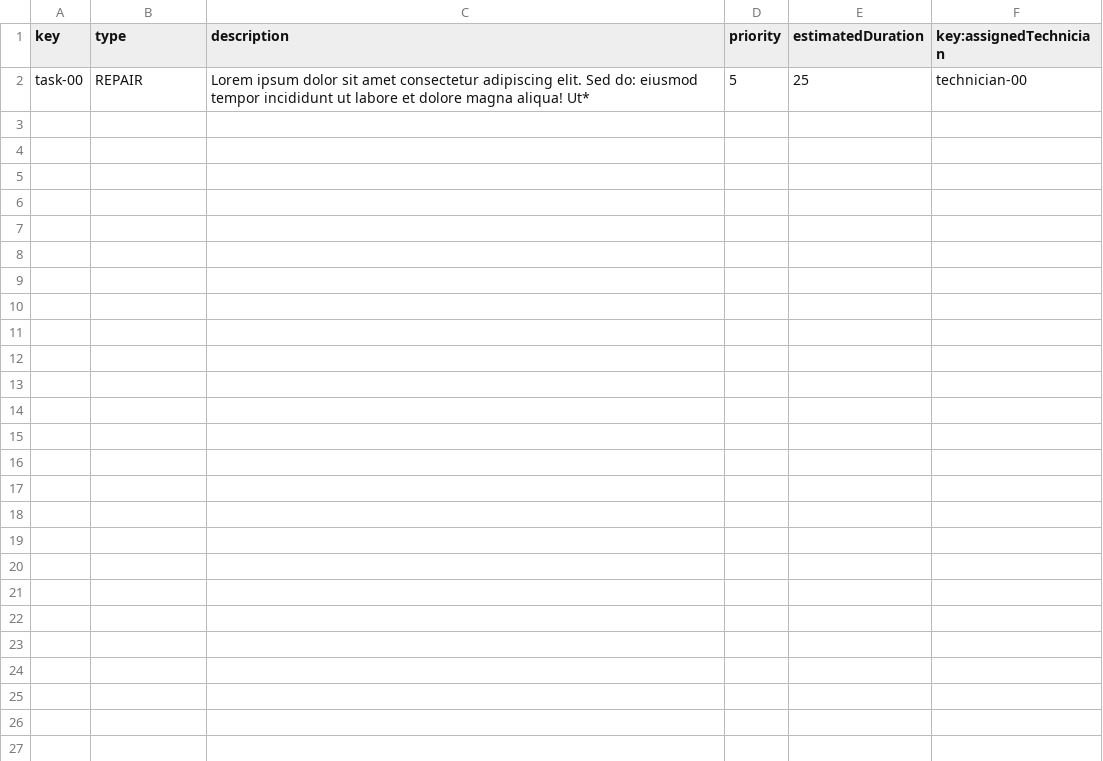
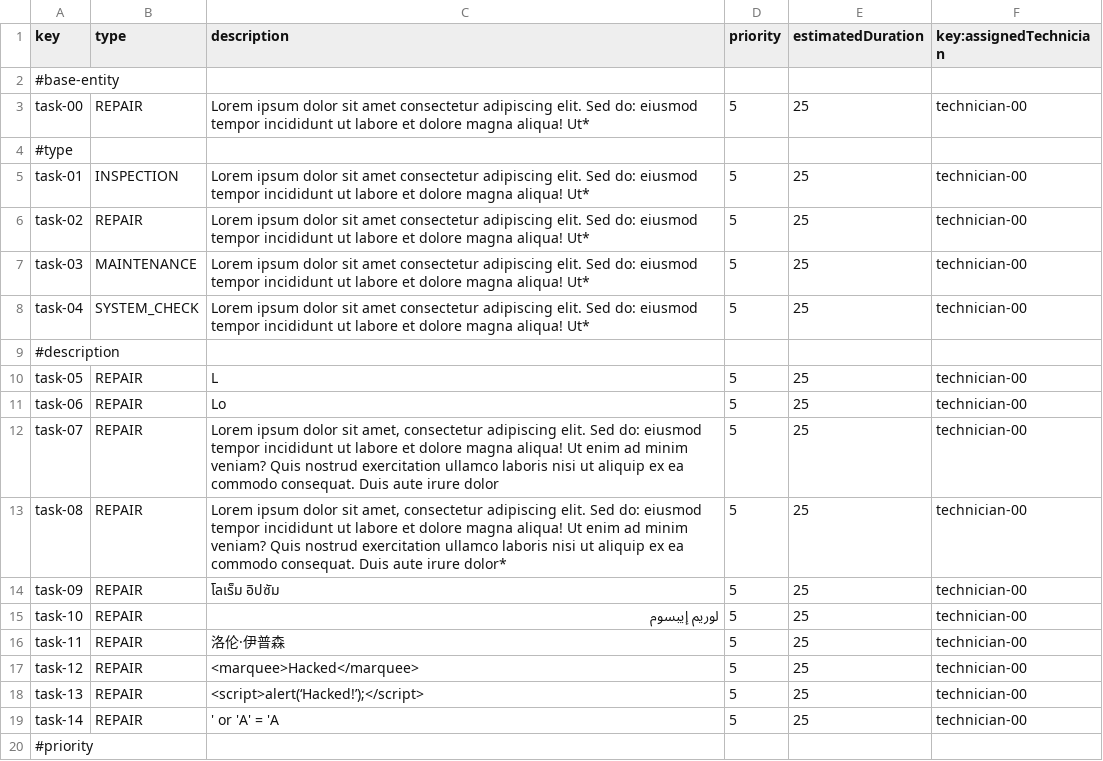
Before and after one commit to DP2-C1-054/Acme-ANS-C3, a CSV file: src/main/resources/WEB-INF/data/sample/task.csv, drawn as a sheet; only a part is shown; the diff covers the shown part only.

Commit message:
feat: Se han añadido datos de prueba para maintenancerecord, task y technician
Task 047 refs #67

```diff
--- a/src/main/resources/WEB-INF/data/sample/task.csv
+++ b/src/main/resources/WEB-INF/data/sample/task.csv
@@ -1,2 +1,20 @@
 key,type,description,priority,estimatedDuration,key:assignedTechnician
+#base-entity
 task-00,REPAIR,Lorem ipsum dolor sit amet consectetur adipiscing elit. Sed do: eiusmod tempor incididunt ut labore et dolore magna aliqua! Ut*,5,25,technician-00
+#type
+task-01,INSPECTION,Lorem ipsum dolor sit amet consectetur adipiscing elit. Sed do: eiusmod tempor incididunt ut labore et dolore magna aliqua! Ut*,5,25,technician-00
+task-02,REPAIR,Lorem ipsum dolor sit amet consectetur adipiscing elit. Sed do: eiusmod tempor incididunt ut labore et dolore magna aliqua! Ut*,5,25,technician-00
+task-03,MAINTENANCE,Lorem ipsum dolor sit amet consectetur adipiscing elit. Sed do: eiusmod tempor incididunt ut labore et dolore magna aliqua! Ut*,5,25,technician-00
+task-04,SYSTEM_CHECK,Lorem ipsum dolor sit amet consectetur adipiscing elit. Sed do: eiusmod tempor incididunt ut labore et dolore magna aliqua! Ut*,5,25,technician-00
+#description
+task-05,REPAIR,L,5,25,technician-00
+task-06,REPAIR,Lo,5,25,technician-00
+task-07,REPAIR,"Lorem ipsum dolor sit amet, consectetur adipiscing elit. Sed do: eiusmod tempor incididunt ut labore et dolore magna aliqua! Ut enim ad minim veniam? Quis nostrud exercitation ullamco laboris nisi ut aliquip ex ea commodo consequat. Duis aute irure dolor",5,25,technician-00
+task-08,REPAIR,"Lorem ipsum dolor sit amet, consectetur adipiscing elit. Sed do: eiusmod tempor incididunt ut labore et dolore magna aliqua! Ut enim ad minim veniam? Quis nostrud exercitation ullamco laboris nisi ut aliquip ex ea commodo consequat. Duis aute irure dolor*",5,25,technician-00
+task-09,REPAIR,โลเร็ม อิปซัม,5,25,technician-00
+task-10,REPAIR,لوريم إيبسوم,5,25,technician-00
+task-11,REPAIR,洛伦·伊普森,5,25,technician-00
+task-12,REPAIR,<marquee>Hacked</marquee>,5,25,technician-00
+task-13,REPAIR,<script>alert(‘Hacked!’);</script>,5,25,technician-00
+task-14,REPAIR,' or 'A' = 'A,5,25,technician-00
+#priority
```
Also changed, not shown: 9 added rows elsewhere in this file, src/main/resources/WEB-INF/data/sample/maintenance-record.csv, src/main/resources/WEB-INF/data/sample/user-account.csv, 6 other files.
